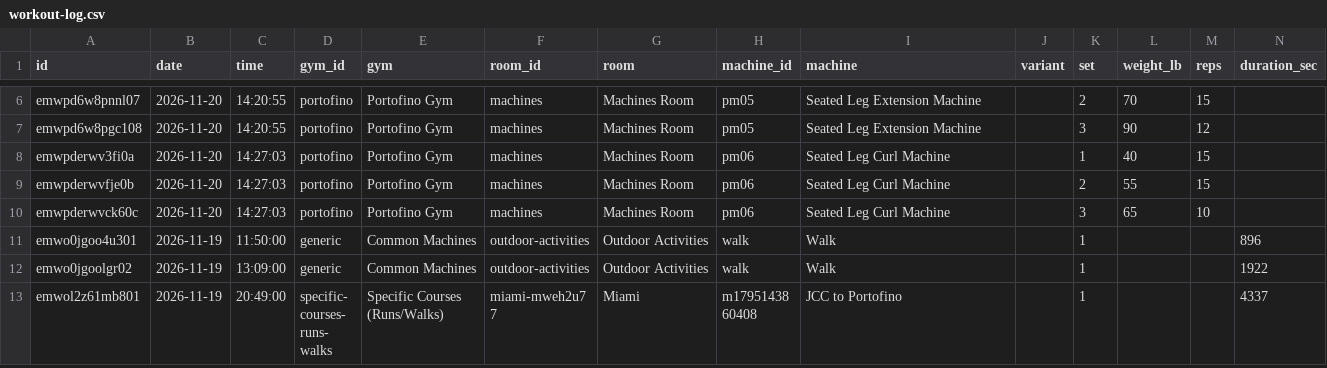
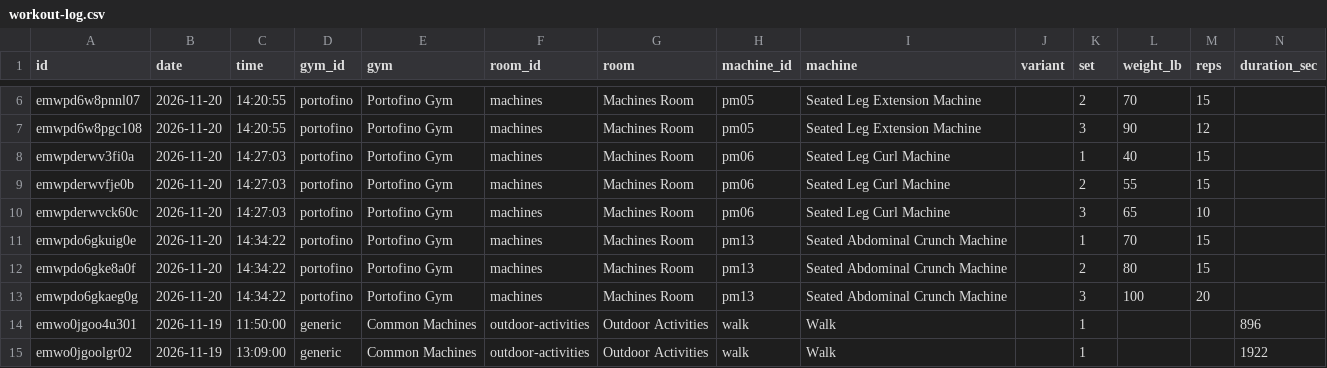
Before and after one commit to jaschro/traintracks, a CSV file: workout-log.csv, drawn as a sheet; only a part is shown, gaps mark what is left out; the shorter side is filled out with more unchanged rows; rows hold the shown columns only; the diff names each change by its address in the sheet, - before the commit and + after, or states it on an @@ line.

```diff
--- a/workout-log.csv
+++ b/workout-log.csv
+row 11: emwpdo6gkuig0e | 2026-11-20 | 14:34:22 | portofino | Portofino Gym | machines | Machines Room | pm13 | Seated Abdominal Crunch Machine |  | 1 | 70 | 15
+row 12: emwpdo6gke8a0f | 2026-11-20 | 14:34:22 | portofino | Portofino Gym | machines | Machines Room | pm13 | Seated Abdominal Crunch Machine |  | 2 | 80 | 15
+row 13: emwpdo6gkaeg0g | 2026-11-20 | 14:34:22 | portofino | Portofino Gym | machines | Machines Room | pm13 | Seated Abdominal Crunch Machine |  | 3 | 100 | 20
```
